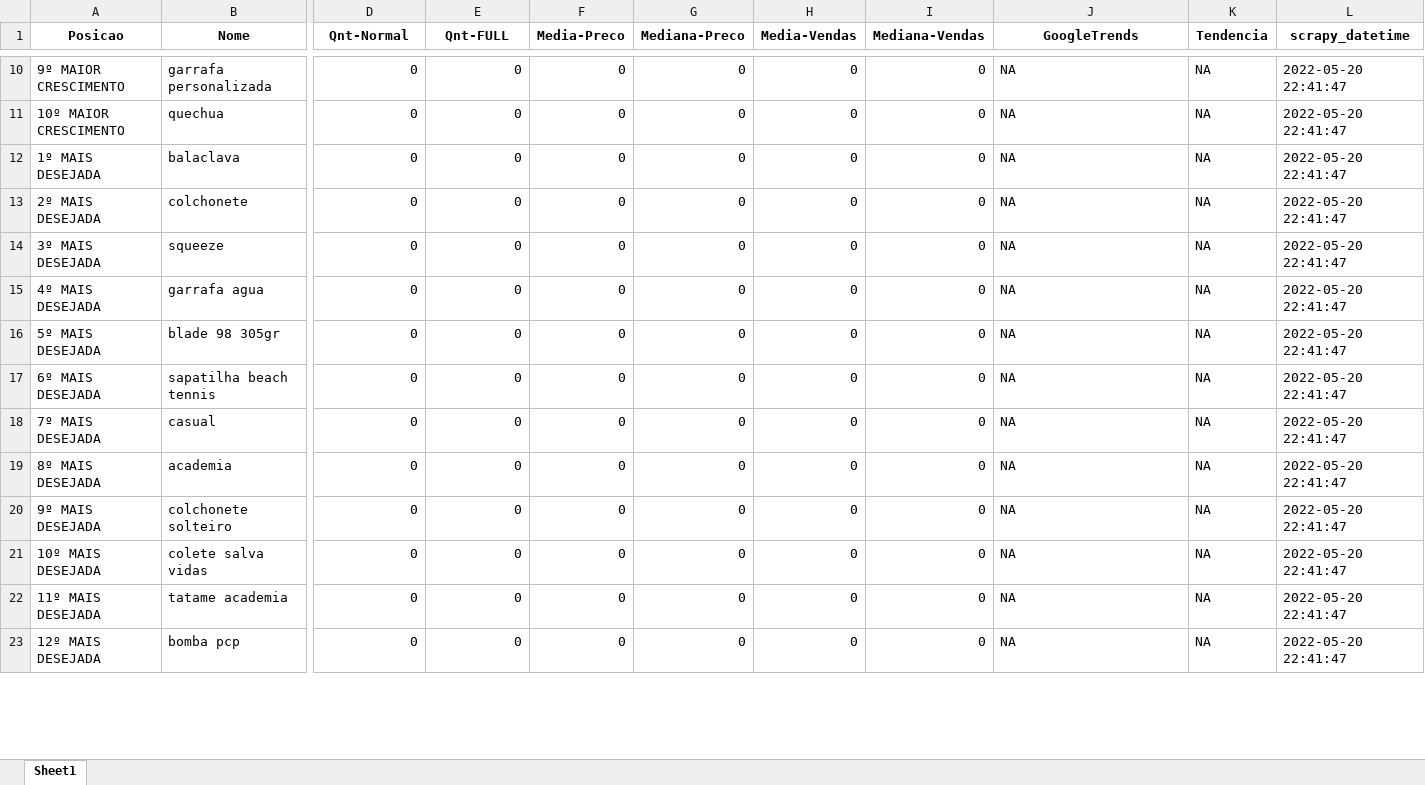
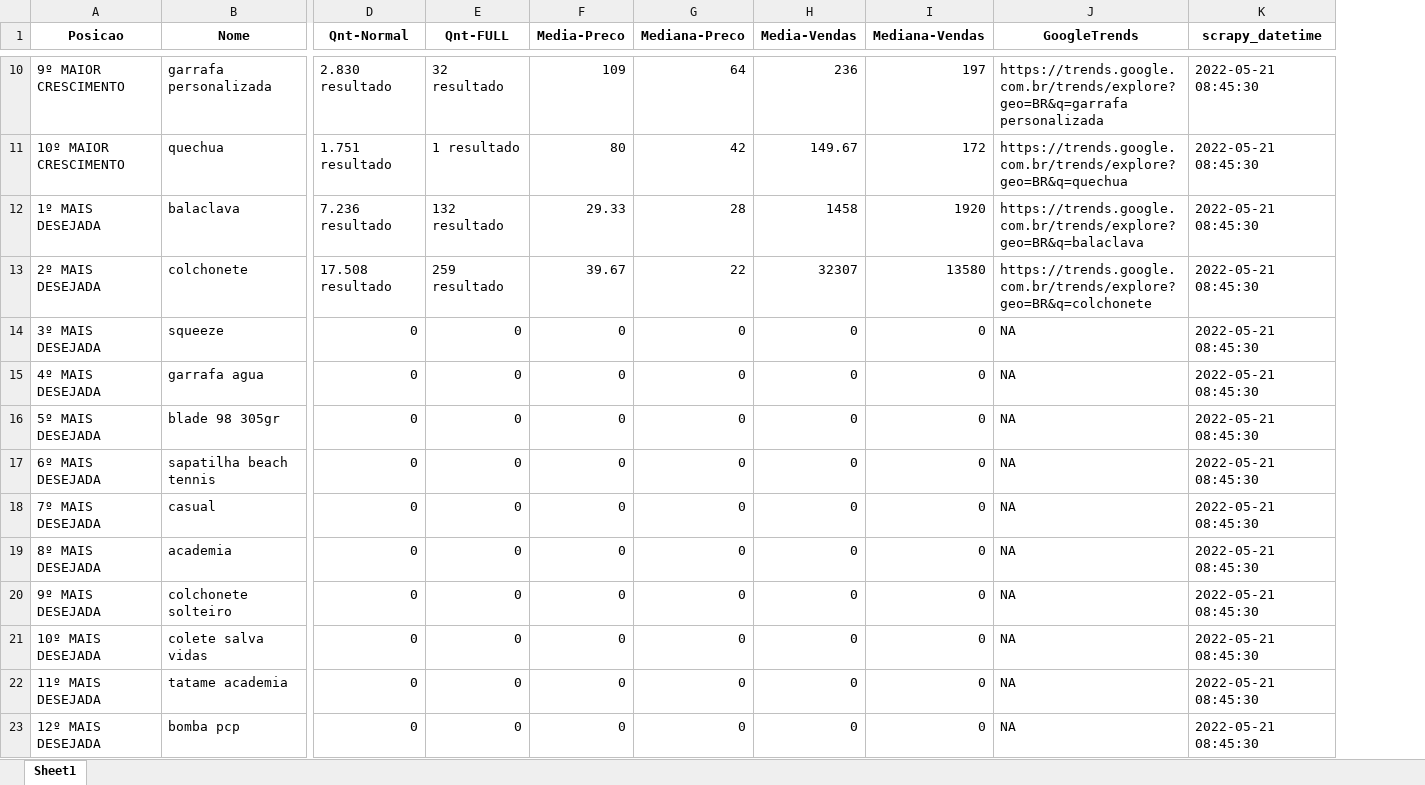
Before and after one commit to linharesrocha/ProdutosTendencia, an Excel workbook: produtos.xlsx, sheet Sheet1, drawn as a sheet; only a part is shown, gaps mark what is left out; values as stored, in another font and other column widths than the file's, no borders; removed rows and columns are numbered as before the commit, all else as after; the diff covers the shown part only; the diff names each change by its address in the sheet, - before the commit and + after, or states it on an @@ line.

```diff
--- a/produtos.xlsx (sheet Sheet1)
+++ b/produtos.xlsx (sheet Sheet1)
-column K (Tendencia), rows 10-23: all NA
-D10 (Qnt-Normal): 0
+D10 (Qnt-Normal): 2.830 resultado
-E10 (Qnt-FULL): 0
+E10 (Qnt-FULL): 32 resultado
-F10 (Media-Preco): 0
+F10 (Media-Preco): 109
-G10 (Mediana-Preco): 0
+G10 (Mediana-Preco): 64
-H10 (Media-Vendas): 0
+H10 (Media-Vendas): 236
-I10 (Mediana-Vendas): 0
+I10 (Mediana-Vendas): 197
-J10 (GoogleTrends): NA
+J10 (GoogleTrends): https://trends.google.com.br/trends/explore?geo=BR&q=garrafa personalizada
-K10:K23 (scrapy_datetime): 2022-05-20 22:41:47
+K10:K23 (scrapy_datetime): 2022-05-21 08:45:30
-D11 (Qnt-Normal): 0
+D11 (Qnt-Normal): 1.751 resultado
-E11 (Qnt-FULL): 0
+E11 (Qnt-FULL): 1 resultado
-F11 (Media-Preco): 0
+F11 (Media-Preco): 80
-G11 (Mediana-Preco): 0
+G11 (Mediana-Preco): 42
-H11 (Media-Vendas): 0
+H11 (Media-Vendas): 149.67
-I11 (Mediana-Vendas): 0
+I11 (Mediana-Vendas): 172
-J11 (GoogleTrends): NA
+J11 (GoogleTrends): https://trends.google.com.br/trends/explore?geo=BR&q=quechua
-D12 (Qnt-Normal): 0
+D12 (Qnt-Normal): 7.236 resultado
-E12 (Qnt-FULL): 0
+E12 (Qnt-FULL): 132 resultado
-F12 (Media-Preco): 0
+F12 (Media-Preco): 29.33
-G12 (Mediana-Preco): 0
+G12 (Mediana-Preco): 28
-H12 (Media-Vendas): 0
+H12 (Media-Vendas): 1458
-I12 (Mediana-Vendas): 0
+I12 (Mediana-Vendas): 1920
-J12 (GoogleTrends): NA
+J12 (GoogleTrends): https://trends.google.com.br/trends/explore?geo=BR&q=balaclava
-D13 (Qnt-Normal): 0
+D13 (Qnt-Normal): 17.508 resultado
-E13 (Qnt-FULL): 0
+E13 (Qnt-FULL): 259 resultado
-F13 (Media-Preco): 0
+F13 (Media-Preco): 39.67
-G13 (Mediana-Preco): 0
+G13 (Mediana-Preco): 22
-H13 (Media-Vendas): 0
+H13 (Media-Vendas): 32307
-I13 (Mediana-Vendas): 0
+I13 (Mediana-Vendas): 13580
-J13 (GoogleTrends): NA
+J13 (GoogleTrends): https://trends.google.com.br/trends/explore?geo=BR&q=colchonete
```
Also changed, not shown: 92 edited cells elsewhere in this sheet, 3 other files.
